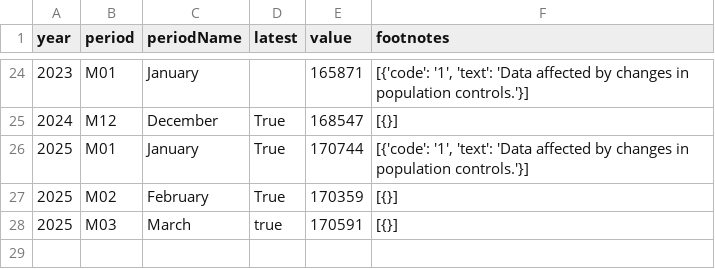
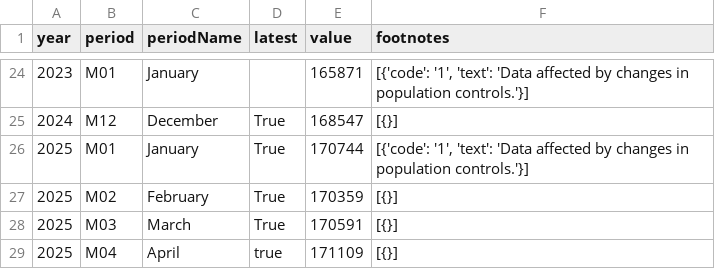
Before and after one commit to sravan12521/laborcensusbureaudashboard, a CSV file: labor_census_bureau/LNS11000000.csv, drawn as a sheet; only a part is shown, gaps mark what is left out.

```diff
--- a/labor_census_bureau/LNS11000000.csv
+++ b/labor_census_bureau/LNS11000000.csv
@@ -27,2 +27,3 @@ year,period,periodName,latest,value,footnotes
 2025,M02,February,True,170359,[{}]
-2025,M03,March,true,170591,[{}]
+2025,M03,March,True,170591,[{}]
+2025,M04,April,true,171109,[{}]
```
Also changed, not shown: labor_census_bureau/CES0000000001.csv, labor_census_bureau/CES0500000008.csv, 3 other files.
